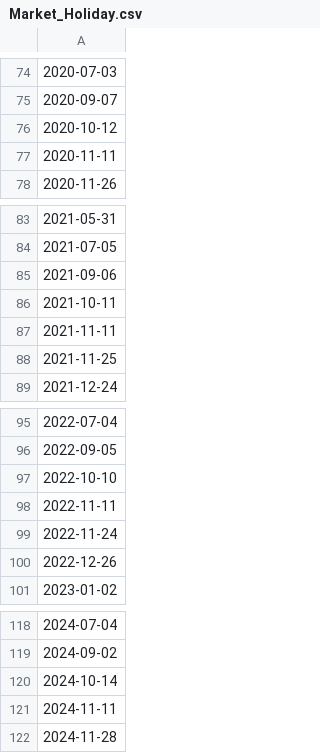
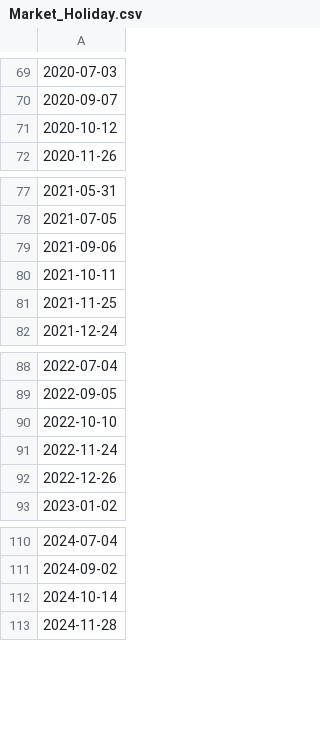
Before and after one commit to jimmmmmmmmmmmy/Econ_Releases, a CSV file: Market_Holiday.csv, drawn as a sheet; only a part is shown, gaps mark what is left out; the diff covers the shown part only; the diff names each change by its address in the sheet, - before the commit and + after, or states it on an @@ line.

```diff
--- a/Market_Holiday.csv
+++ b/Market_Holiday.csv
-row 77: 2020-11-11
-row 87: 2021-11-11
-row 98: 2022-11-11
-row 121: 2024-11-11
```
Also changed, not shown: 5 removed rows elsewhere in this file.
